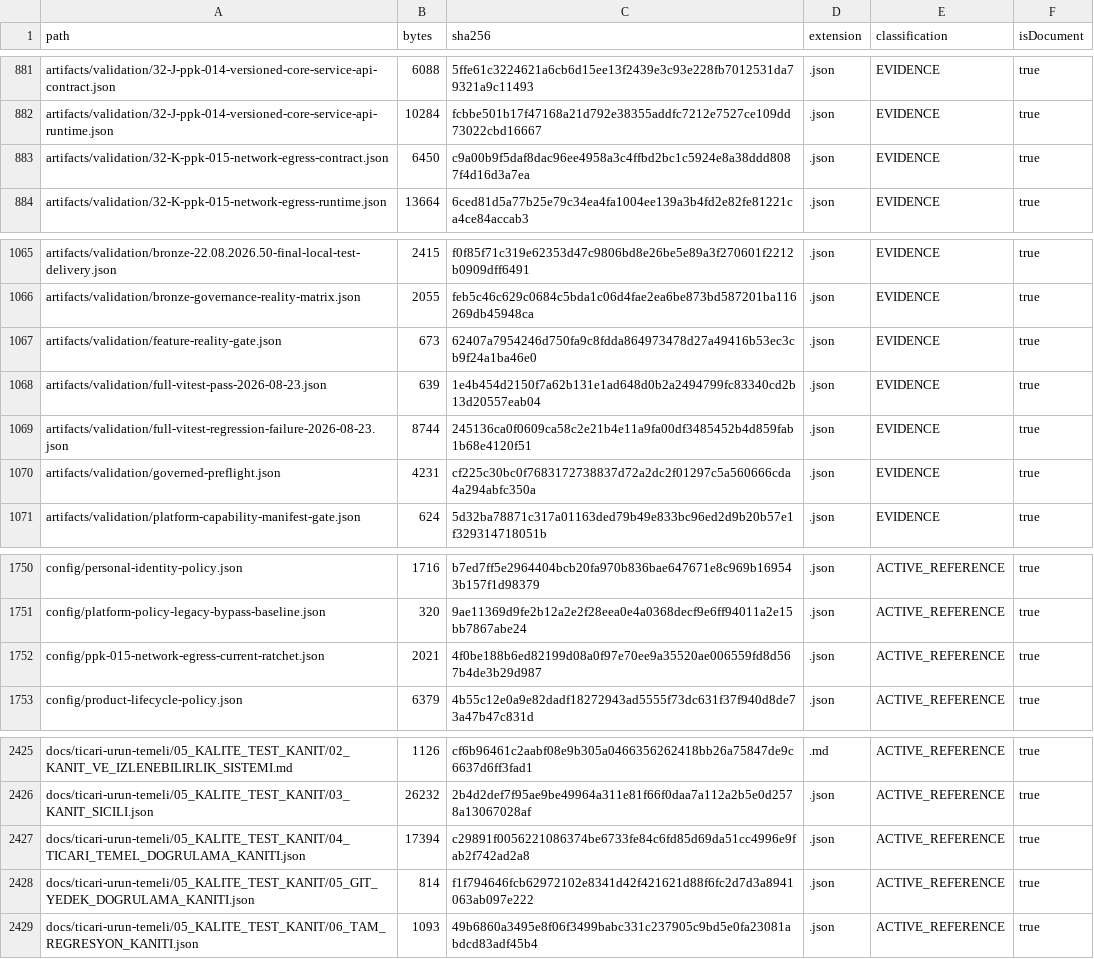
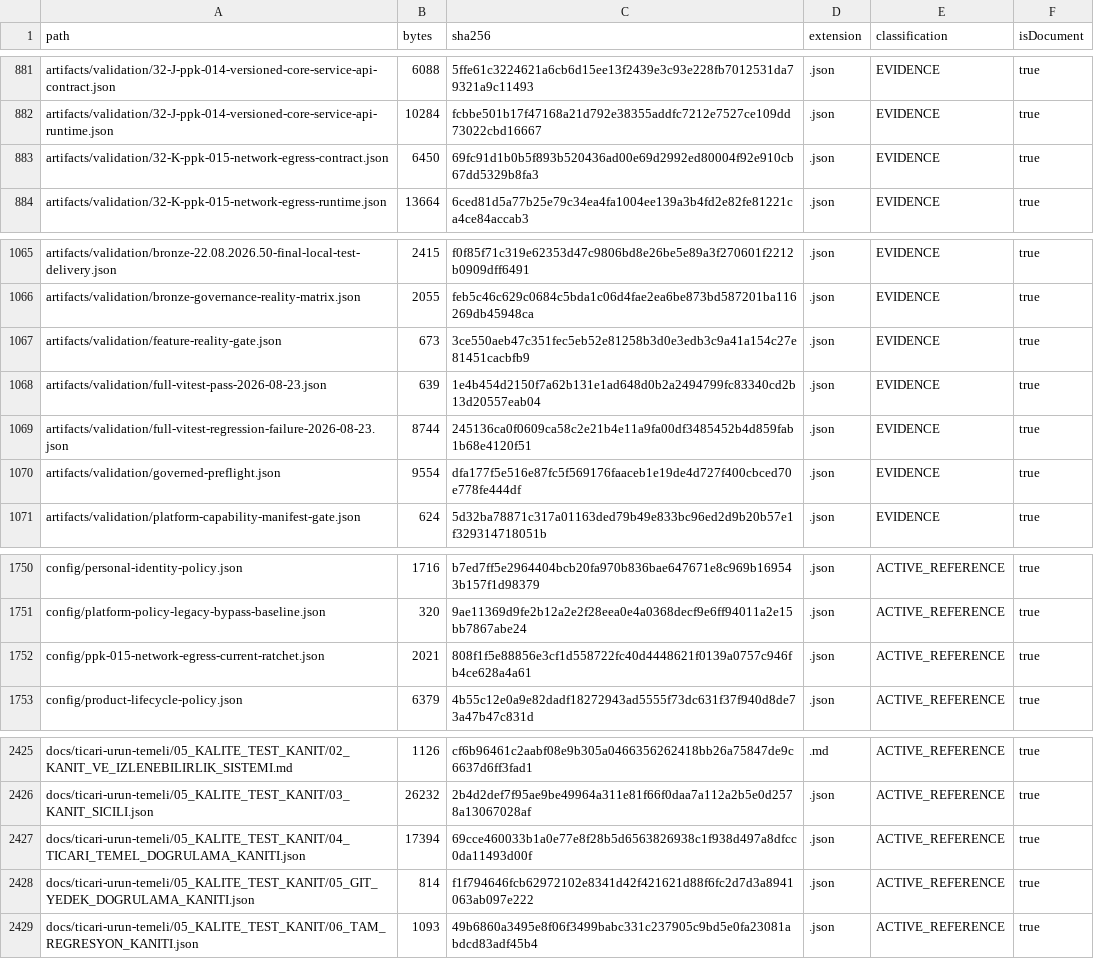
Before and after one commit to hsynmyssrgl/Anadolu-Parsi-AYM, a CSV file: artifacts/manifests/PROJECT_ARTIFACT_INDEX.csv, drawn as a sheet; only a part is shown, gaps mark what is left out.

```diff
--- a/artifacts/manifests/PROJECT_ARTIFACT_INDEX.csv
+++ b/artifacts/manifests/PROJECT_ARTIFACT_INDEX.csv
@@ -882,3 +882,3 @@ artifacts/validation/32-J-ppk-014-versioned-core-service-api-contract.json,6088,
 artifacts/validation/32-J-ppk-014-versioned-core-service-api-runtime.json,10284,fcbbe501b17f47168a21d792e38355addfc7212e7527ce109dd73022cbd16667,.json,EVIDENCE,true
-artifacts/validation/32-K-ppk-015-network-egress-contract.json,6450,c9a00b9f5daf8dac96ee4958a3c4ffbd2bc1c5924e8a38ddd8087f4d16d3a7ea,.json,EVIDENCE,true
+artifacts/validation/32-K-ppk-015-network-egress-contract.json,6450,69fc91d1b0b5f893b520436ad00e69d2992ed80004f92e910cb67dd5329b8fa3,.json,EVIDENCE,true
 artifacts/validation/32-K-ppk-015-network-egress-runtime.json,13664,6ced81d5a77b25e79c34ea4fa1004ee139a3b4fd2e82fe81221ca4ce84accab3,.json,EVIDENCE,true
@@ -1066,6 +1066,6 @@ artifacts/validation/bronze-22.08.2026.50-final-local-test-delivery.json,2415,f0
 artifacts/validation/bronze-governance-reality-matrix.json,2055,feb5c46c629c0684c5bda1c06d4fae2ea6be873bd587201ba116269db45948ca,.json,EVIDENCE,true
-artifacts/validation/feature-reality-gate.json,673,62407a7954246d750fa9c8fdda864973478d27a49416b53ec3cb9f24a1ba46e0,.json,EVIDENCE,true
+artifacts/validation/feature-reality-gate.json,673,3ce550aeb47c351fec5eb52e81258b3d0e3edb3c9a41a154c27e81451cacbfb9,.json,EVIDENCE,true
 artifacts/validation/full-vitest-pass-2026-08-23.json,639,1e4b454d2150f7a62b131e1ad648d0b2a2494799fc83340cd2b13d20557eab04,.json,EVIDENCE,true
 artifacts/validation/full-vitest-regression-failure-2026-08-23.json,8744,245136ca0f0609ca58c2e21b4e11a9fa00df3485452b4d859fab1b68e4120f51,.json,EVIDENCE,true
-artifacts/validation/governed-preflight.json,4231,cf225c30bc0f7683172738837d72a2dc2f01297c5a560666cda4a294abfc350a,.json,EVIDENCE,true
+artifacts/validation/governed-preflight.json,9554,dfa177f5e516e87fc5f569176faaceb1e19de4d727f400cbced70e778fe444df,.json,EVIDENCE,true
 artifacts/validation/platform-capability-manifest-gate.json,624,5d32ba78871c317a01163ded79b49e833bc96ed2d9b20b57e1f329314718051b,.json,EVIDENCE,true
@@ -1751,3 +1751,3 @@ config/personal-identity-policy.json,1716,b7ed7ff5e2964404bcb20fa970b836bae64767
 config/platform-policy-legacy-bypass-baseline.json,320,9ae11369d9fe2b12a2e2f28eea0e4a0368decf9e6ff94011a2e15bb7867abe24,.json,ACTIVE_REFERENCE,true
-config/ppk-015-network-egress-current-ratchet.json,2021,4f0be188b6ed82199d08a0f97e70ee9a35520ae006559fd8d567b4de3b29d987,.json,ACTIVE_REFERENCE,true
+config/ppk-015-network-egress-current-ratchet.json,2021,808f1f5e88856e3cf1d558722fc40d4448621f0139a0757c946fb4ce628a4a61,.json,ACTIVE_REFERENCE,true
 config/product-lifecycle-policy.json,6379,4b55c12e0a9e82dadf18272943ad5555f73dc631f37f940d8de73a47b47c831d,.json,ACTIVE_REFERENCE,true
@@ -2426,3 +2426,3 @@ docs/ticari-urun-temeli/05_KALITE_TEST_KANIT/02_KANIT_VE_IZLENEBILIRLIK_SISTEMI.
 docs/ticari-urun-temeli/05_KALITE_TEST_KANIT/03_KANIT_SICILI.json,26232,2b4d2def7f95ae9be49964a311e81f66f0daa7a112a2b5e0d2578a13067028af,.json,ACTIVE_REFERENCE,true
-docs/ticari-urun-temeli/05_KALITE_TEST_KANIT/04_TICARI_TEMEL_DOGRULAMA_KANITI.json,17394,c29891f0056221086374be6733fe84c6fd85d69da51cc4996e9fab2f742ad2a8,.json,ACTIVE_REFERENCE,true
+docs/ticari-urun-temeli/05_KALITE_TEST_KANIT/04_TICARI_TEMEL_DOGRULAMA_KANITI.json,17394,69cce460033b1a0e77e8f28b5d6563826938c1f938d497a8dfcc0da11493d00f,.json,ACTIVE_REFERENCE,true
 docs/ticari-urun-temeli/05_KALITE_TEST_KANIT/05_GIT_YEDEK_DOGRULAMA_KANITI.json,814,f1f794646fcb62972102e8341d42f421621d88f6fc2d7d3a8941063ab097e222,.json,ACTIVE_REFERENCE,true
```
Also changed, not shown: artifacts/manifests/ALL_DOCUMENTS_INDEX.csv, 8 other files.
